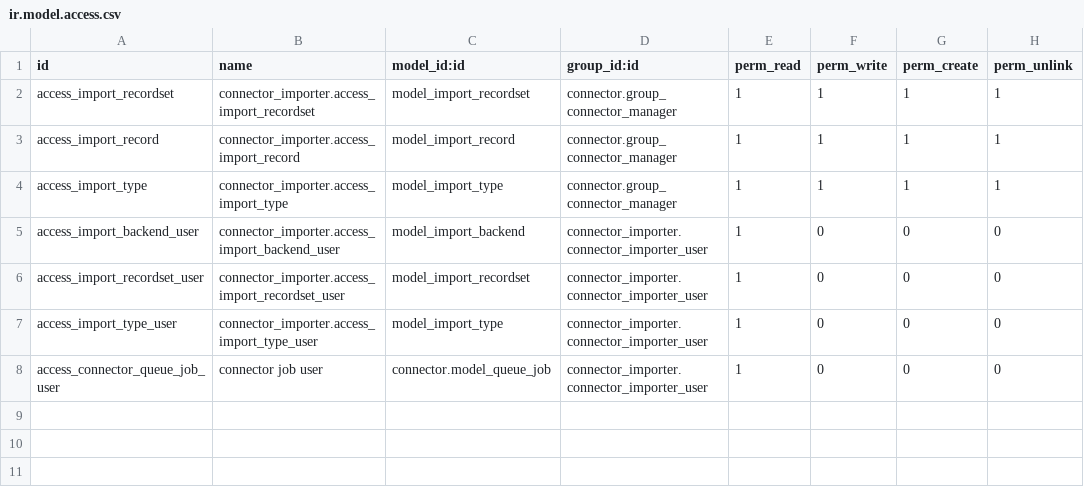
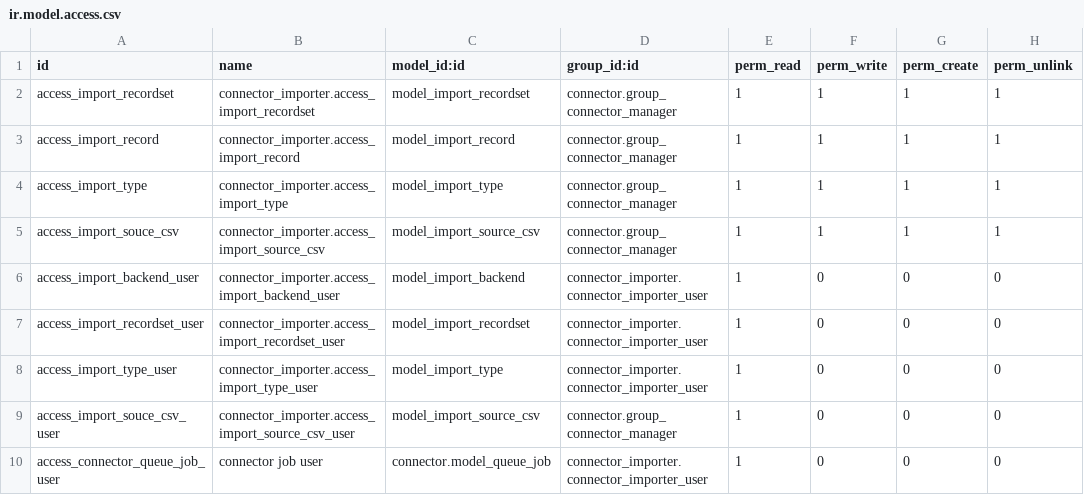
Before and after one commit to nilshamerlinck/connector-interfaces, a CSV file: connector_importer/security/ir.model.access.csv, drawn as a sheet; the diff names each change by its address in the sheet, - before the commit and + after, or states it on an @@ line.

Commit message:
[11.0] connector_importer

```diff
--- a/connector_importer/security/ir.model.access.csv
+++ b/connector_importer/security/ir.model.access.csv
+row 5: access_import_souce_csv | connector_importer.access_import_source_csv | model_import_source_csv | connector.group_connector_manager | 1 | 1 | 1 | 1
+row 9: access_import_souce_csv_user | connector_importer.access_import_source_csv_user | model_import_source_csv | connector.group_connector_manager | 1 | 0 | 0 | 0
```
Also changed, not shown: 53 other files.
